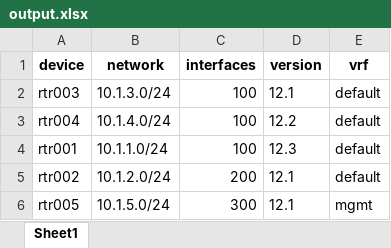
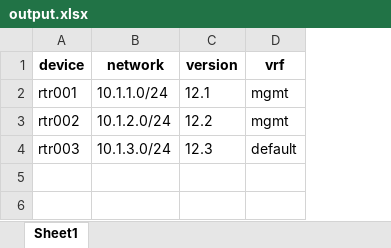
Before and after one commit to packetcoders/network-analysis-cookup, an Excel workbook: examples/output/output.xlsx, sheet Sheet1, drawn as a sheet; values as stored, in another font and other column widths than the file's, no borders; removed rows and columns are numbered as before the commit, all else as after; the diff names each change by its address in the sheet, - before the commit and + after, or states it on an @@ line.

```diff
--- a/examples/output/output.xlsx (sheet Sheet1)
+++ b/examples/output/output.xlsx (sheet Sheet1)
-column C (interfaces), rows 4-5: 100 | 200
-row 2: rtr003 | 10.1.3.0/24 | 100 | 12.1 | default
-row 3: rtr004 | 10.1.4.0/24 | 100 | 12.2 | default
-C2 (version): 12.3
+C2 (version): 12.1
-D2:D3 (vrf): default
+D2:D3 (vrf): mgmt
-C3 (version): 12.1
+C3 (version): 12.2
-row 6: rtr005 | 10.1.5.0/24 | 300 | 12.1 | mgmt
+row 4: rtr003 | 10.1.3.0/24 | 12.3 | default
```
Also changed, not shown: 26 other files.
